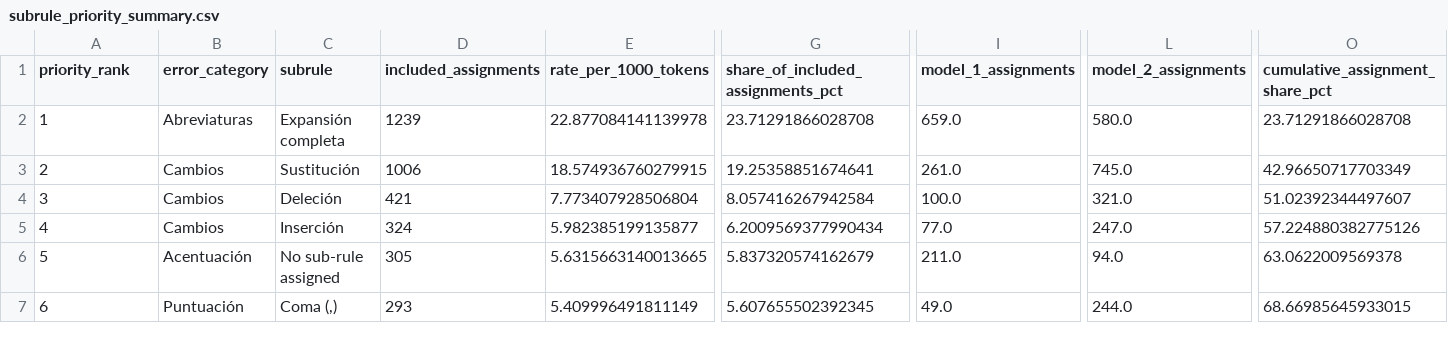
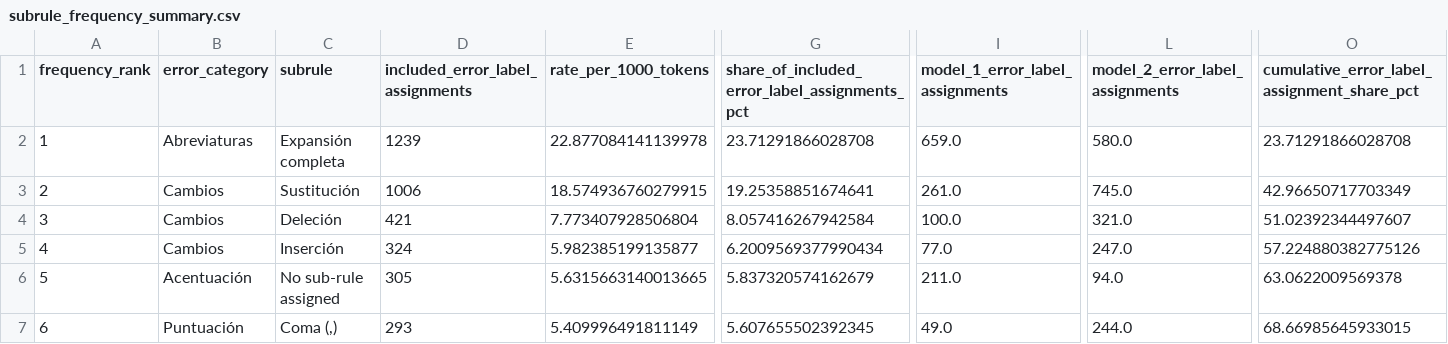
Before and after one commit to MissMaya/modernisation, a CSV file: analysis_outputs/02_error_type_analysis/tables/subrule_frequency_summary.csv (was analysis_outputs/02_error_type_analysis/tables/subrule_priority_summary.csv), drawn as a sheet; only a part is shown, gaps mark what is left out; the diff names each change by its address in the sheet, - before the commit and + after, or states it on an @@ line.

```diff
--- a/analysis_outputs/02_error_type_analysis/tables/subrule_priority_summary.csv
+++ b/analysis_outputs/02_error_type_analysis/tables/subrule_frequency_summary.csv
-A1: priority_rank
+A1: frequency_rank
-D1: included_assignments
+D1: included_error_label_assignments
-G1: share_of_included_assignments_pct
+G1: share_of_included_error_label_assignments_pct
-I1: model_1_assignments
+I1: model_1_error_label_assignments
-L1: model_2_assignments
+L1: model_2_error_label_assignments
-O1: cumulative_assignment_share_pct
+O1: cumulative_error_label_assignment_share_pct
```
Also changed, not shown: analysis_outputs/01_model_comparison/tables/model_observed_summary.csv, analysis_outputs/02_error_type_analysis/tables/error_type_summary.csv, 38 other files.
